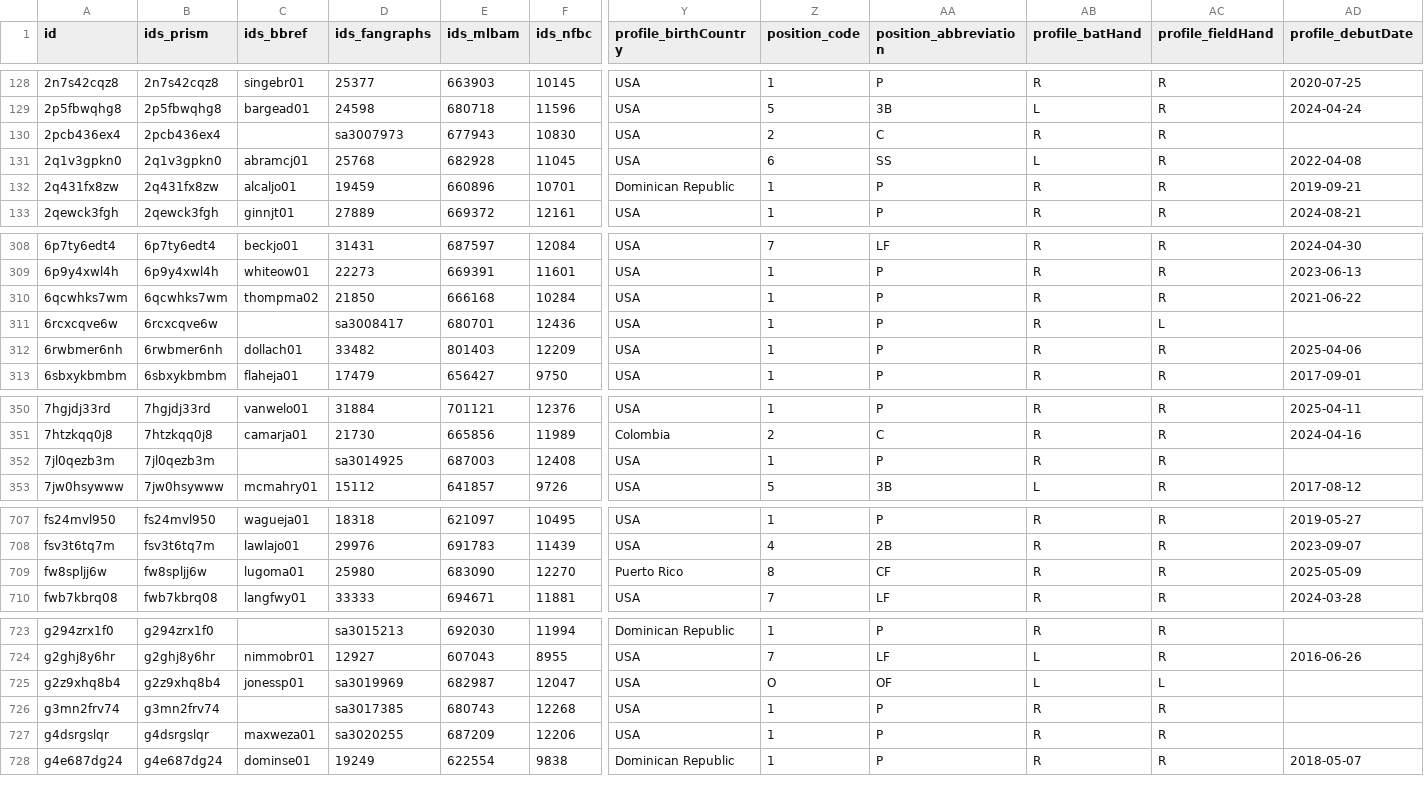
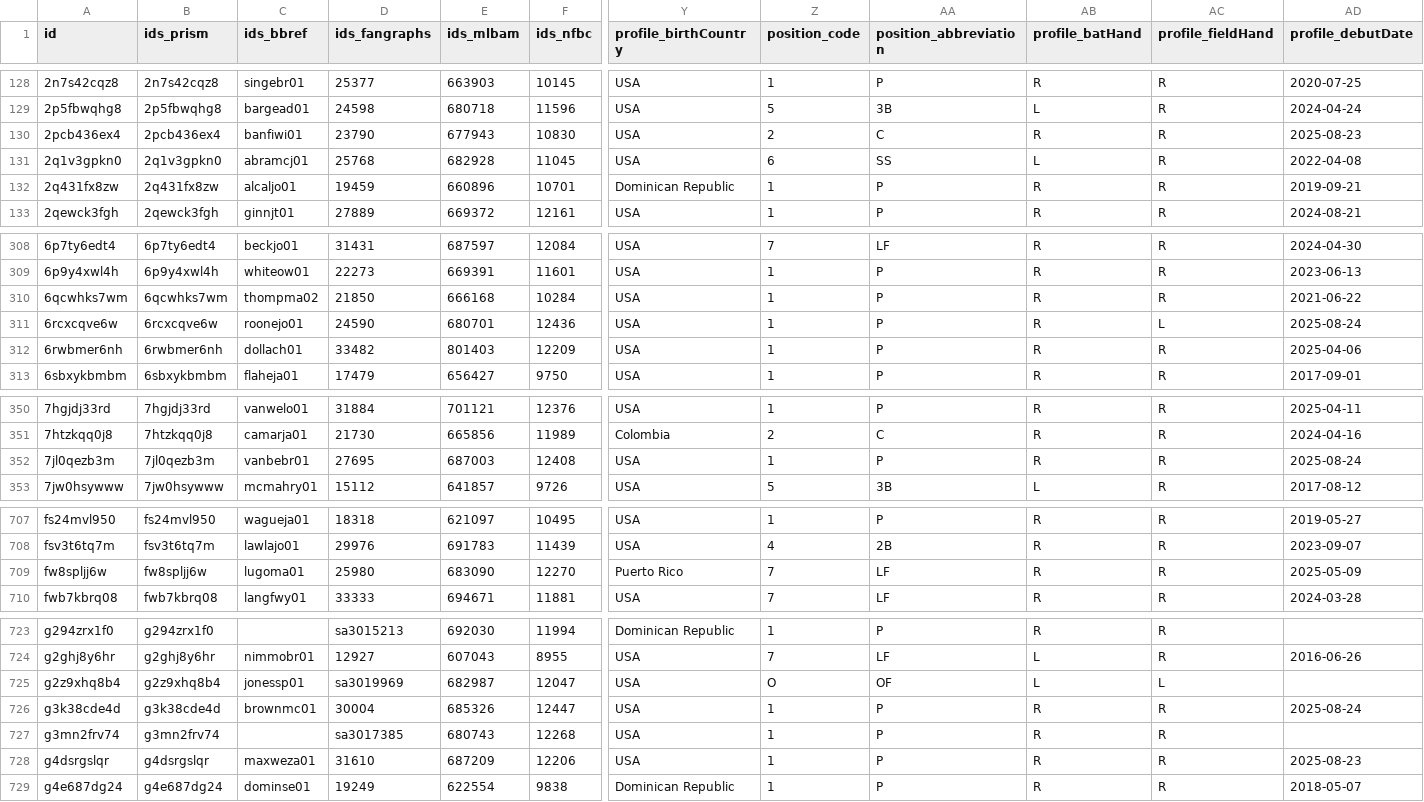
Before and after one commit to StatsVine/prism-registry, a CSV file: exports/mlb/players_mlb_profile/players_mlb_profile.csv, drawn as a sheet; only a part is shown, gaps mark what is left out; addresses are those after the commit; rows hold the shown columns only; the diff covers the shown part only; the diff names each change by its address in the sheet, - before the commit and + after, or states it on an @@ line.

```diff
--- a/exports/mlb/players_mlb_profile/players_mlb_profile.csv
+++ b/exports/mlb/players_mlb_profile/players_mlb_profile.csv
-C130 (ids_bbref): (empty)
+C130 (ids_bbref): banfiwi01
-D130 (ids_fangraphs): sa3007973
+D130 (ids_fangraphs): 23790
-AD130 (profile_debutDate): (empty)
+AD130 (profile_debutDate): 2025-08-23
-C311 (ids_bbref): (empty)
+C311 (ids_bbref): roonejo01
-D311 (ids_fangraphs): sa3008417
+D311 (ids_fangraphs): 24590
-AD311 (profile_debutDate): (empty)
+AD311 (profile_debutDate): 2025-08-24
-C352 (ids_bbref): (empty)
+C352 (ids_bbref): vanbebr01
-D352 (ids_fangraphs): sa3014925
+D352 (ids_fangraphs): 27695
-AD352 (profile_debutDate): (empty)
+AD352 (profile_debutDate): 2025-08-24
-Z709 (position_code): 8
+Z709 (position_code): 7
-AA709 (position_abbreviation): CF
+AA709 (position_abbreviation): LF
+row 726: g3k38cde4d | g3k38cde4d | brownmc01 | 30004 | 685326 | 12447 | USA | 1 | P | R | R | 2025-08-24
-D728 (ids_fangraphs): sa3020255
+D728 (ids_fangraphs): 31610
-AD728 (profile_debutDate): (empty)
+AD728 (profile_debutDate): 2025-08-23
```
Also changed, not shown: 6 edited cells elsewhere in this file, exports/mlb/player_ids/player_ids.csv, exports/mlb/players_mlb_roster/players_mlb_roster.csv, 45 other files.
